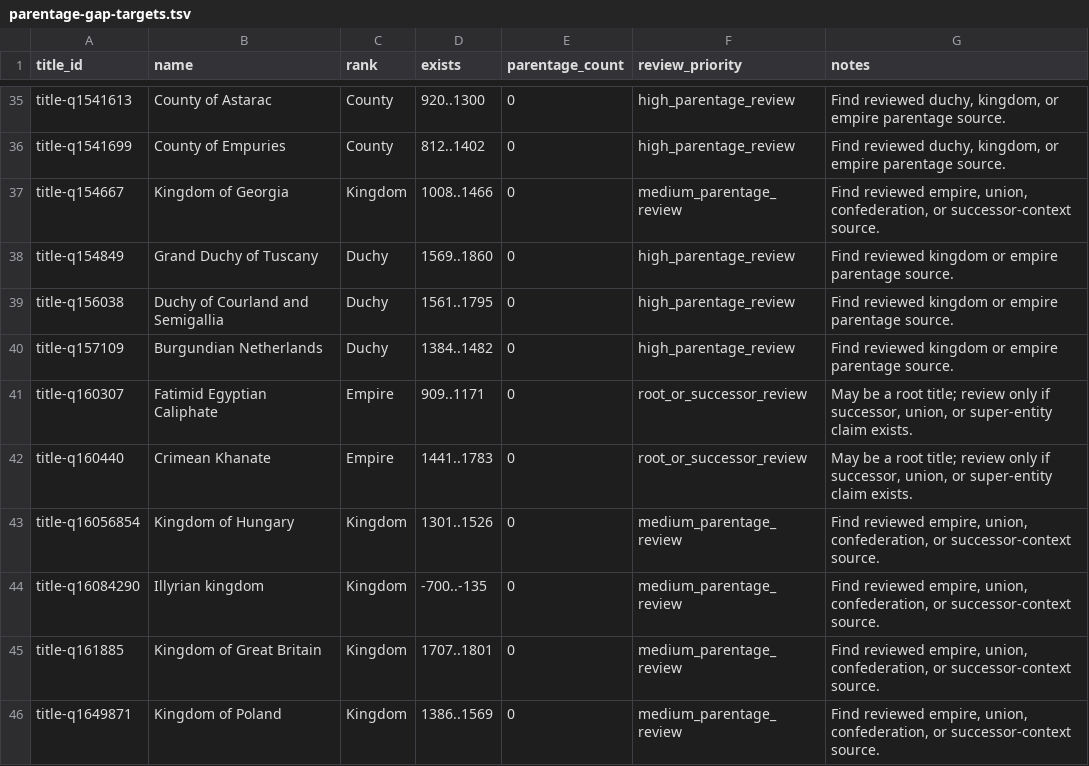
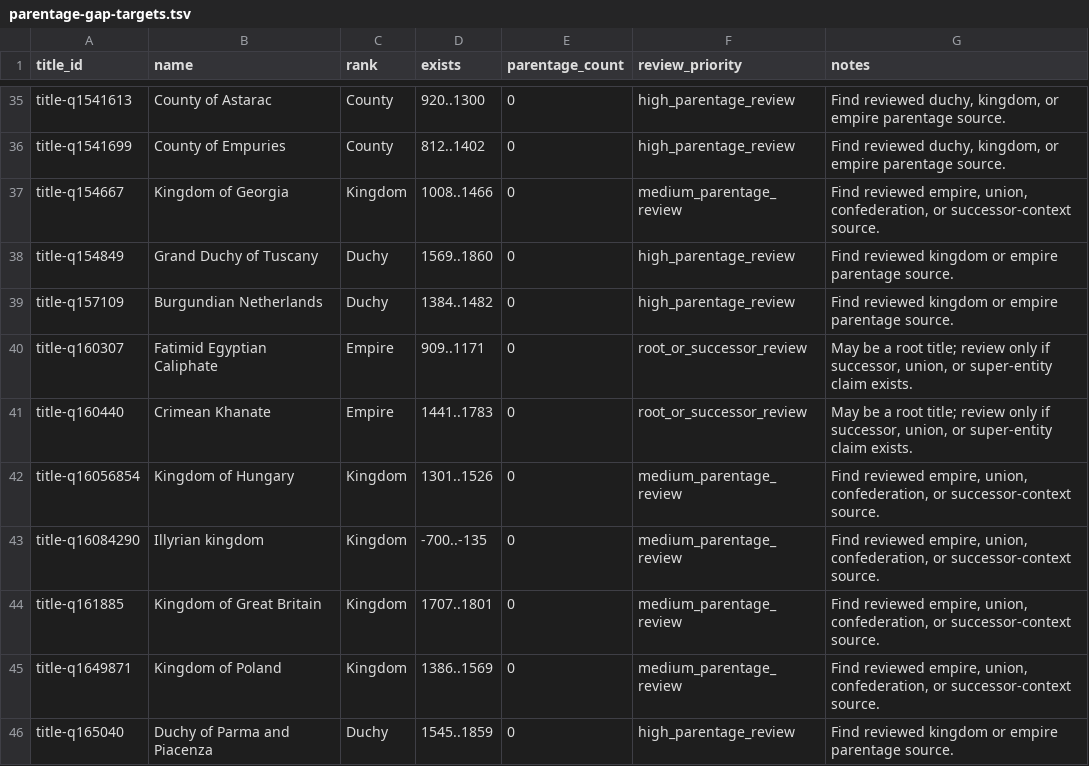
Before and after one commit to giodl73-repo/DUCHY, a TSV file: data/staging/parentage-gap-targets.tsv, drawn as a sheet; only a part is shown, gaps mark what is left out; the shorter side is filled out with more unchanged rows; the diff names each change by its address in the sheet, - before the commit and + after, or states it on an @@ line.

Commit message:
Add Courland Commonwealth parentage

```diff
--- a/data/staging/parentage-gap-targets.tsv
+++ b/data/staging/parentage-gap-targets.tsv
-row 39: title-q156038 | Duchy of Courland and Semigallia | Duchy | 1561..1795 | 0 | high_parentage_review | Find reviewed kingdom or empire parentage source.
```
Also changed, not shown: data/staging/parentage-gap-shards/batch-003.tsv, data/staging/parentage-gap-shards/batch-004.tsv, 26 other files.
